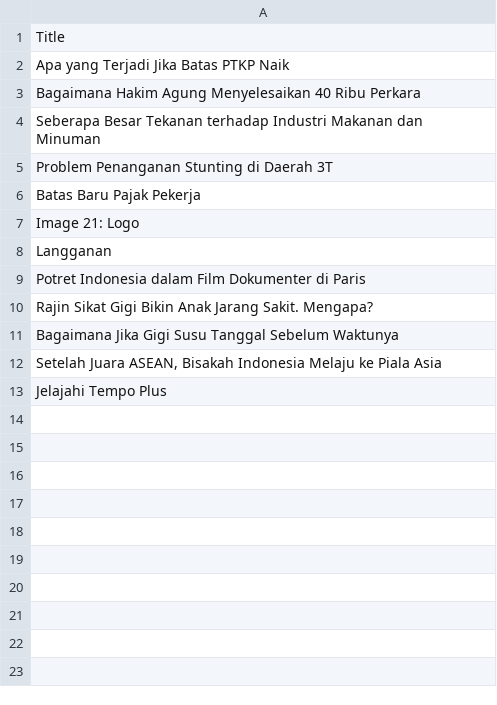
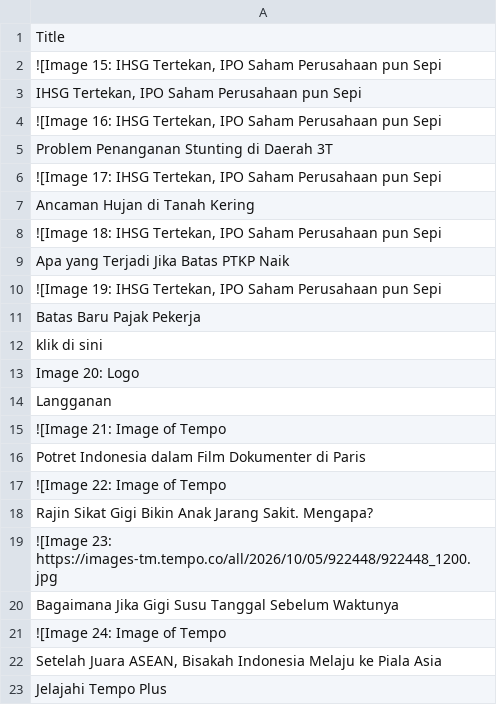
Before and after one commit to ihsanhadi2199-stack/CNBC-popular-scraper, a CSV file: popular.csv, drawn as a sheet.

```diff
--- a/popular.csv
+++ b/popular.csv
@@ -1,12 +1,22 @@
 Title
+"![Image 15: IHSG Tertekan, IPO Saham Perusahaan pun Sepi"
+"IHSG Tertekan, IPO Saham Perusahaan pun Sepi"
+"![Image 16: IHSG Tertekan, IPO Saham Perusahaan pun Sepi"
+Problem Penanganan Stunting di Daerah 3T
+"![Image 17: IHSG Tertekan, IPO Saham Perusahaan pun Sepi"
+Ancaman Hujan di Tanah Kering
+"![Image 18: IHSG Tertekan, IPO Saham Perusahaan pun Sepi"
 Apa yang Terjadi Jika Batas PTKP Naik
-Bagaimana Hakim Agung Menyelesaikan 40 Ribu Perkara
-Seberapa Besar Tekanan terhadap Industri Makanan dan Minuman
-Problem Penanganan Stunting di Daerah 3T
+"![Image 19: IHSG Tertekan, IPO Saham Perusahaan pun Sepi"
 Batas Baru Pajak Pekerja
-Image 21: Logo
+klik di sini
+Image 20: Logo
 Langganan
+![Image 21: Image of Tempo
 Potret Indonesia dalam Film Dokumenter di Paris
+![Image 22: Image of Tempo
 Rajin Sikat Gigi Bikin Anak Jarang Sakit. Mengapa?
+![Image 23: https://images-tm.tempo.co/all/2026/10/05/922448/922448_1200.jpg
 Bagaimana Jika Gigi Susu Tanggal Sebelum Waktunya
+![Image 24: Image of Tempo
 "Setelah Juara ASEAN, Bisakah Indonesia Melaju ke Piala Asia"
```
